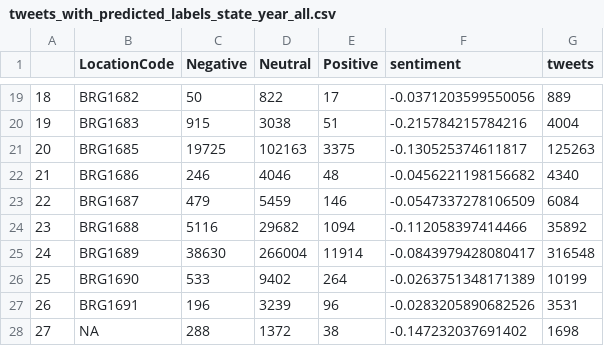
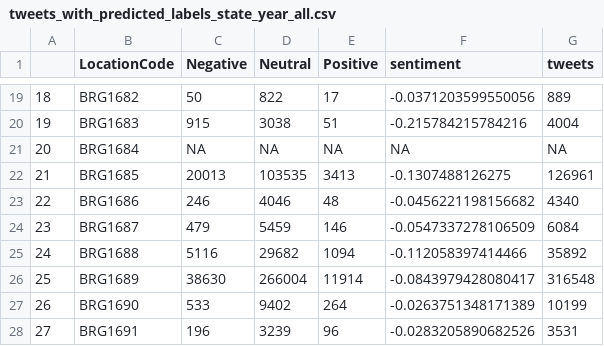
Before and after one commit to digitalepidemiologylab/brazil-vaccine-uptake, a CSV file: data/tweets_with_predicted_labels_state_year_all.csv, drawn as a sheet; only a part is shown, gaps mark what is left out.

```diff
--- a/data/tweets_with_predicted_labels_state_year_all.csv
+++ b/data/tweets_with_predicted_labels_state_year_all.csv
@@ -20,9 +20,9 @@
 "19","BRG1683",915,3038,51,-0.215784215784216,4004
-"20","BRG1685",19725,102163,3375,-0.130525374611817,125263
-"21","BRG1686",246,4046,48,-0.0456221198156682,4340
-"22","BRG1687",479,5459,146,-0.0547337278106509,6084
-"23","BRG1688",5116,29682,1094,-0.112058397414466,35892
-"24","BRG1689",38630,266004,11914,-0.0843979428080417,316548
-"25","BRG1690",533,9402,264,-0.0263751348171389,10199
-"26","BRG1691",196,3239,96,-0.0283205890682526,3531
-"27","NA",288,1372,38,-0.147232037691402,1698
+"20","BRG1684",NA,NA,NA,NA,NA
+"21","BRG1685",20013,103535,3413,-0.1307488126275,126961
+"22","BRG1686",246,4046,48,-0.0456221198156682,4340
+"23","BRG1687",479,5459,146,-0.0547337278106509,6084
+"24","BRG1688",5116,29682,1094,-0.112058397414466,35892
+"25","BRG1689",38630,266004,11914,-0.0843979428080417,316548
+"26","BRG1690",533,9402,264,-0.0263751348171389,10199
+"27","BRG1691",196,3239,96,-0.0283205890682526,3531
```
Also changed, not shown: data/brazil_states_boxes.csv, data/tweets_with_predicted_labels_by_state_year.csv, 30 other files.
